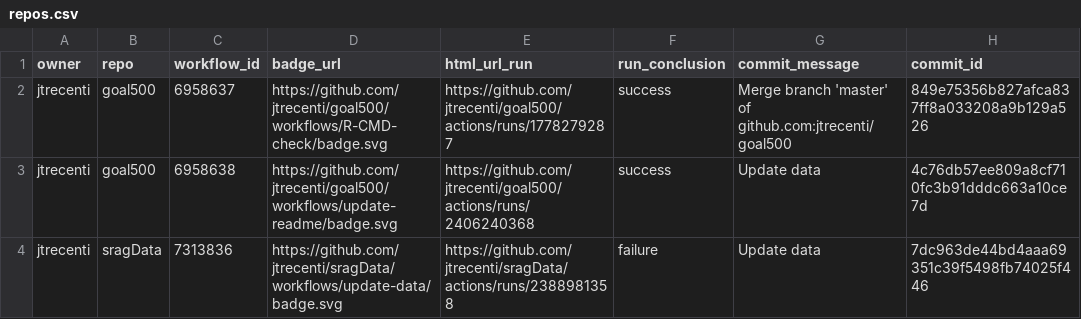
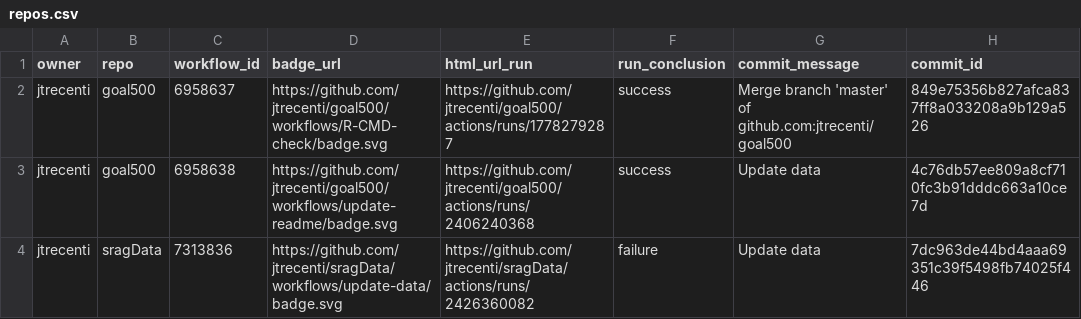
Before and after one commit to jtrecenti/status, a CSV file: repos.csv, drawn as a sheet; only a part is shown; the diff names each change by its address in the sheet, - before the commit and + after, or states it on an @@ line.

```diff
--- a/repos.csv
+++ b/repos.csv
-E4 (html_url_run): https://github.com/jtrecenti/sragData/actions/runs/2388981358
+E4 (html_url_run): https://github.com/jtrecenti/sragData/actions/runs/2426360082
```
Also changed, not shown: 1 other file.
